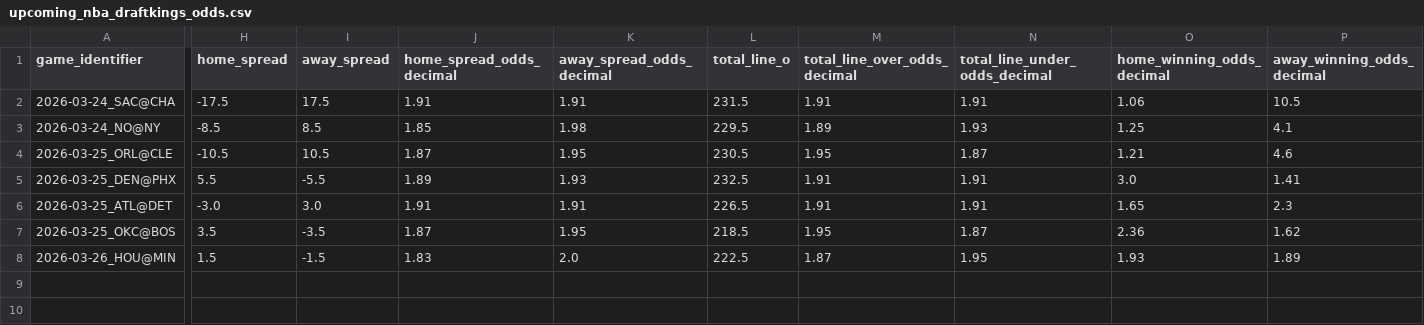
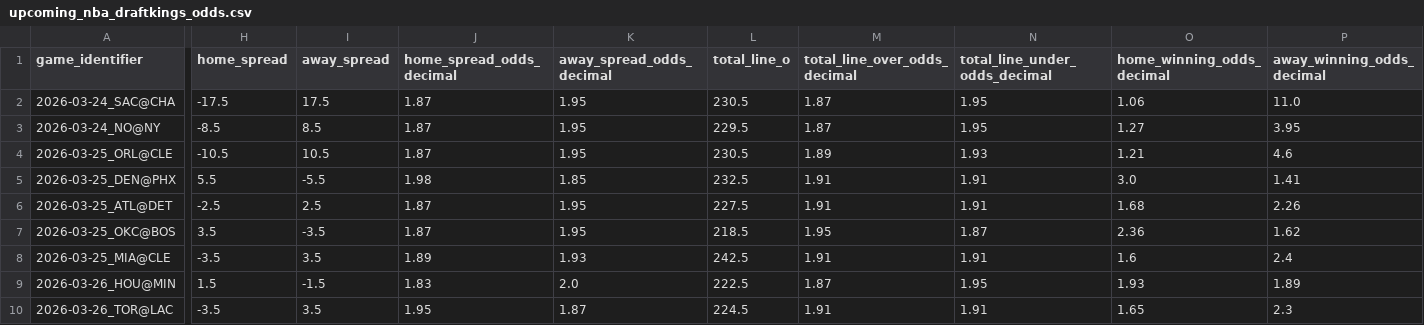
Before and after one commit to iampreetdave-work/basketball-NBA, a CSV file: upcoming_nba_draftkings_odds.csv, drawn as a sheet; only a part is shown, gaps mark what is left out; rows hold the shown columns only; the diff names each change by its address in the sheet, - before the commit and + after, or states it on an @@ line.

```diff
--- a/upcoming_nba_draftkings_odds.csv
+++ b/upcoming_nba_draftkings_odds.csv
-J2 (home_spread_odds_decimal): 1.91
+J2 (home_spread_odds_decimal): 1.87
-K2 (away_spread_odds_decimal): 1.91
+K2 (away_spread_odds_decimal): 1.95
-L2 (total_line_o): 231.5
+L2 (total_line_o): 230.5
-M2 (total_line_over_odds_decimal): 1.91
+M2 (total_line_over_odds_decimal): 1.87
-N2 (total_line_under_odds_decimal): 1.91
+N2 (total_line_under_odds_decimal): 1.95
-P2 (away_winning_odds_decimal): 10.5
+P2 (away_winning_odds_decimal): 11.0
-J3 (home_spread_odds_decimal): 1.85
+J3 (home_spread_odds_decimal): 1.87
-K3 (away_spread_odds_decimal): 1.98
+K3 (away_spread_odds_decimal): 1.95
-M3 (total_line_over_odds_decimal): 1.89
+M3 (total_line_over_odds_decimal): 1.87
-N3 (total_line_under_odds_decimal): 1.93
+N3 (total_line_under_odds_decimal): 1.95
-O3 (home_winning_odds_decimal): 1.25
+O3 (home_winning_odds_decimal): 1.27
-P3 (away_winning_odds_decimal): 4.1
+P3 (away_winning_odds_decimal): 3.95
-M4 (total_line_over_odds_decimal): 1.95
+M4 (total_line_over_odds_decimal): 1.89
-N4 (total_line_under_odds_decimal): 1.87
+N4 (total_line_under_odds_decimal): 1.93
-J5 (home_spread_odds_decimal): 1.89
+J5 (home_spread_odds_decimal): 1.98
-K5 (away_spread_odds_decimal): 1.93
+K5 (away_spread_odds_decimal): 1.85
-H6 (home_spread): -3.0
+H6 (home_spread): -2.5
-I6 (away_spread): 3.0
+I6 (away_spread): 2.5
-J6 (home_spread_odds_decimal): 1.91
+J6 (home_spread_odds_decimal): 1.87
-K6 (away_spread_odds_decimal): 1.91
+K6 (away_spread_odds_decimal): 1.95
-L6 (total_line_o): 226.5
+L6 (total_line_o): 227.5
-O6 (home_winning_odds_decimal): 1.65
+O6 (home_winning_odds_decimal): 1.68
-P6 (away_winning_odds_decimal): 2.3
+P6 (away_winning_odds_decimal): 2.26
+row 8: 2026-03-25_MIA@CLE | -3.5 | 3.5 | 1.89 | 1.93 | 242.5 | 1.91 | 1.91 | 1.6 | 2.4
+row 10: 2026-03-26_TOR@LAC | -3.5 | 3.5 | 1.95 | 1.87 | 224.5 | 1.91 | 1.91 | 1.65 | 2.3
```
Also changed, not shown: Future.csv, NBA_PREDICTIONS_ML.csv.
